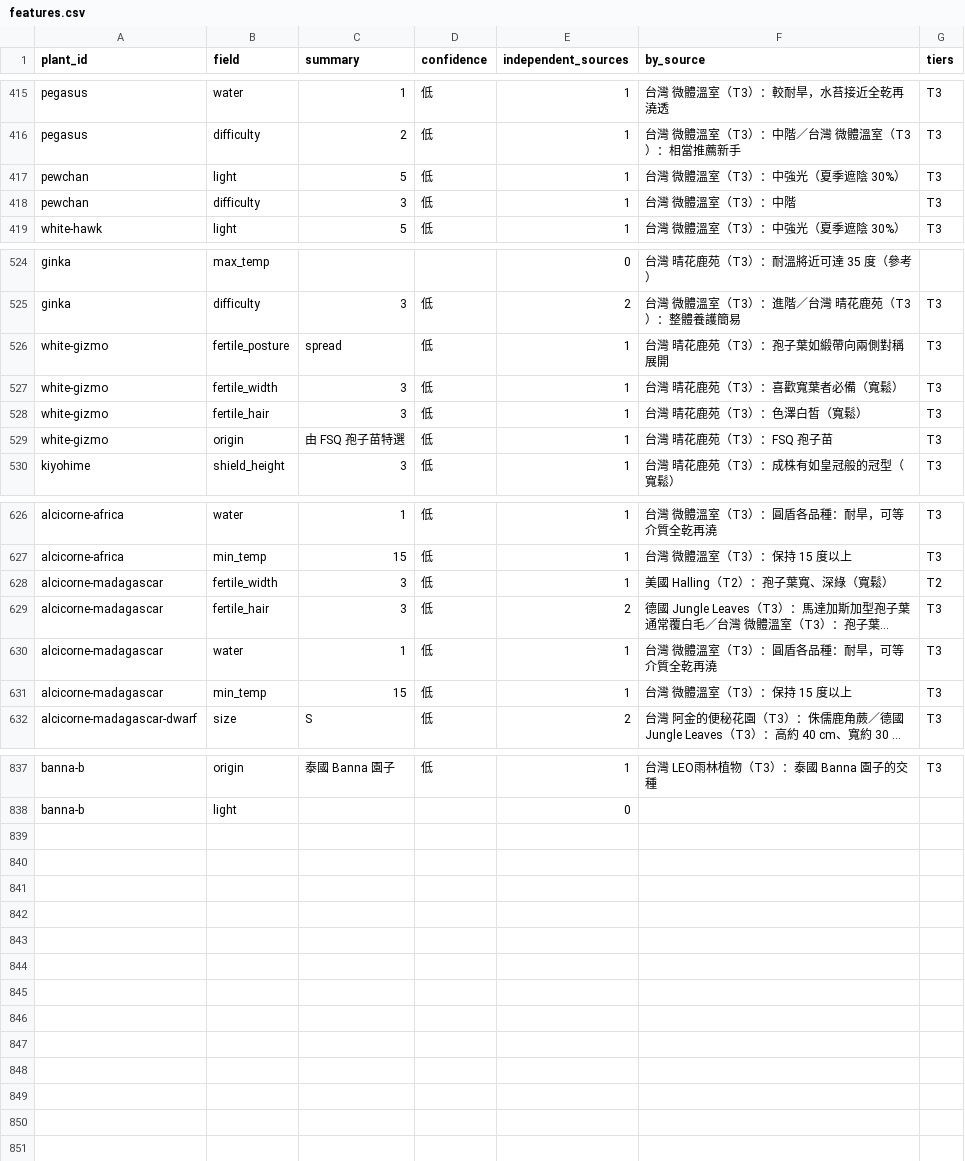
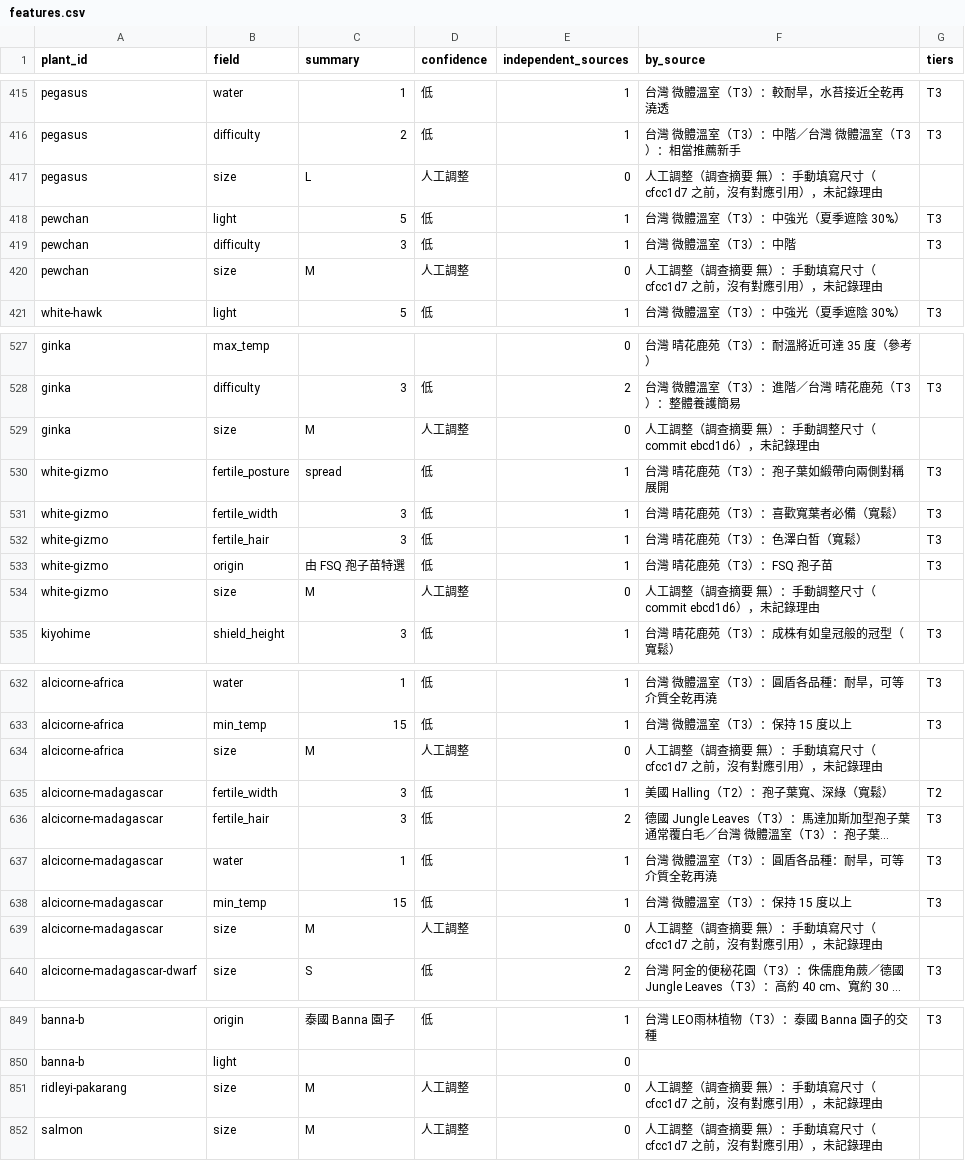
Before and after one commit to roger0426/platycerium_encyclopedia, a CSV file: data/features.csv, drawn as a sheet; only a part is shown, gaps mark what is left out; long unchanged cells end in …; the diff covers the shown part only; the diff names each change by its address in the sheet, - before the commit and + after, or states it on an @@ line.

```diff
--- a/data/features.csv
+++ b/data/features.csv
+row 417: pegasus | size | L | 人工調整 | 0 | 人工調整（調查摘要 無）：手動填寫尺寸（cfcc1d7 之前，沒有對應引用），未記錄理由
+row 420: pewchan | size | M | 人工調整 | 0 | 人工調整（調查摘要 無）：手動填寫尺寸（cfcc1d7 之前，沒有對應引用），未記錄理由
+row 529: ginka | size | M | 人工調整 | 0 | 人工調整（調查摘要 無）：手動調整尺寸（commit ebcd1d6），未記錄理由
+row 534: white-gizmo | size | M | 人工調整 | 0 | 人工調整（調查摘要 無）：手動調整尺寸（commit ebcd1d6），未記錄理由
+row 634: alcicorne-africa | size | M | 人工調整 | 0 | 人工調整（調查摘要 無）：手動填寫尺寸（cfcc1d7 之前，沒有對應引用），未記錄理由
+row 639: alcicorne-madagascar | size | M | 人工調整 | 0 | 人工調整（調查摘要 無）：手動填寫尺寸（cfcc1d7 之前，沒有對應引用），未記錄理由
+row 851: ridleyi-pakarang | size | M | 人工調整 | 0 | 人工調整（調查摘要 無）：手動填寫尺寸（cfcc1d7 之前，沒有對應引用），未記錄理由
+row 852: salmon | size | M | 人工調整 | 0 | 人工調整（調查摘要 無）：手動填寫尺寸（cfcc1d7 之前，沒有對應引用），未記錄理由
```
Also changed, not shown: 6 added rows and 4 edited cells elsewhere in this file, 7 other files.
